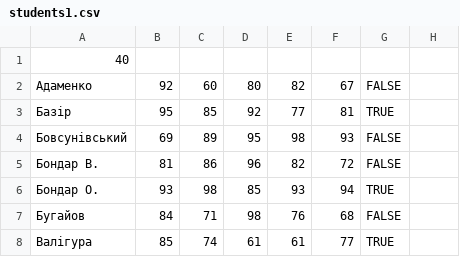
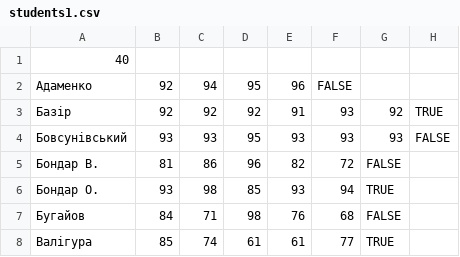
Before and after one commit to Sviatoslav-dev/lab2, a CSV file: srs/students1.csv, drawn as a sheet; only a part is shown.

```diff
--- a/srs/students1.csv
+++ b/srs/students1.csv
@@ -1,5 +1,5 @@
 40
-Адаменко,92,60,80,82,67,FALSE
-Базір,95,85,92,77,81,TRUE
-Бовсунівський,69,89,95,98,93,FALSE
+Адаменко,92,94,95,96,FALSE
+Базір,92,92,92,91,93,92,TRUE
+Бовсунівський,93,93,95,93,93,93,FALSE
 Бондар В.,81,86,96,82,72,FALSE
```
Also changed, not shown: srs/result.csv, 2 other files.
